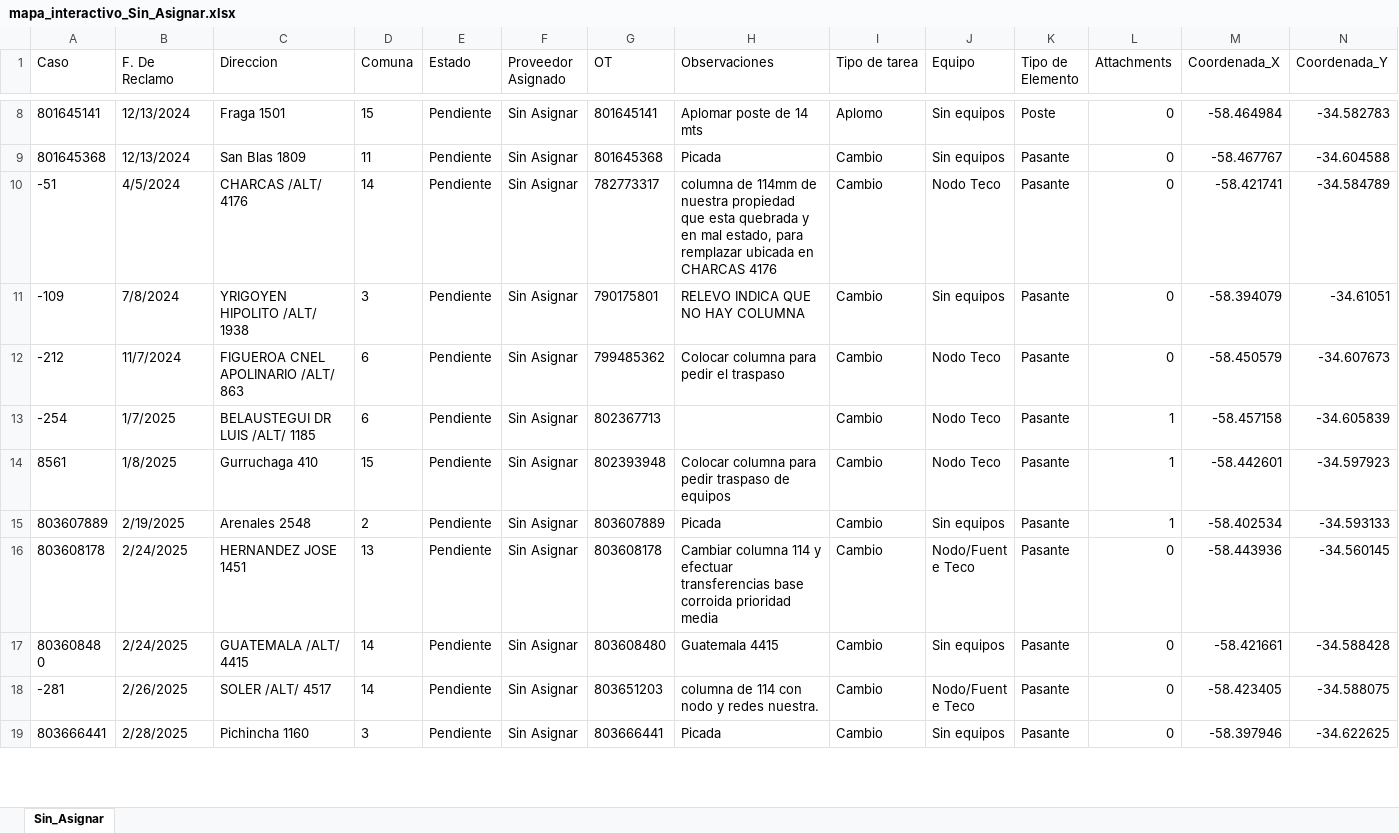
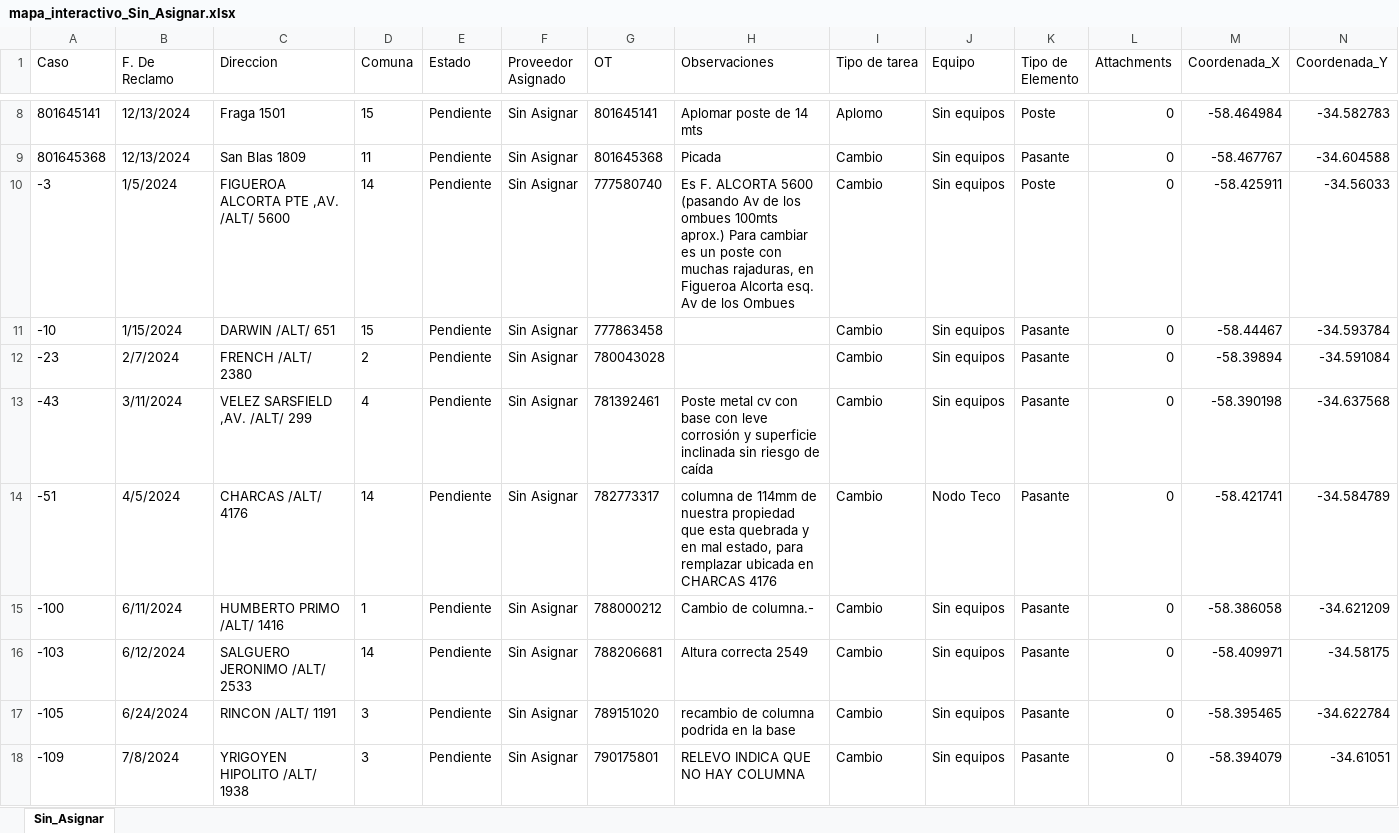
Before and after one commit to gestiondereclamosteco/sin_asignar, an Excel workbook: mapa_interactivo_Sin_Asignar.xlsx, sheet Sin_Asignar, drawn as a sheet; only a part is shown, gaps mark what is left out; the shorter side is filled out with more unchanged rows; values as stored, in another font and other column widths than the file's, no borders; rows hold the shown columns only; the diff covers the shown part only; the diff names each change by its address in the sheet, - before the commit and + after, or states it on an @@ line.

```diff
--- a/mapa_interactivo_Sin_Asignar.xlsx (sheet Sin_Asignar)
+++ b/mapa_interactivo_Sin_Asignar.xlsx (sheet Sin_Asignar)
+row 10: -3 | 1/5/2024 | FIGUEROA ALCORTA PTE ,AV. /ALT/ 5600 | 14 | Pendiente | Sin Asignar | 777580740 | Es F. ALCORTA 5600 (pasando Av de los ombues 100mts aprox.) Para cambiar es un poste con muchas rajaduras, en Figueroa Alcorta esq. Av de los Ombues | Cambio | Sin equipos | Poste | 0 | -58.425911 | -34.56033
+row 11: -10 | 1/15/2024 | DARWIN /ALT/ 651 | 15 | Pendiente | Sin Asignar | 777863458 |  | Cambio | Sin equipos | Pasante | 0 | -58.44467 | -34.593784
+row 12: -23 | 2/7/2024 | FRENCH /ALT/ 2380 | 2 | Pendiente | Sin Asignar | 780043028 |  | Cambio | Sin equipos | Pasante | 0 | -58.39894 | -34.591084
+row 13: -43 | 3/11/2024 | VELEZ SARSFIELD ,AV. /ALT/ 299 | 4 | Pendiente | Sin Asignar | 781392461 | Poste metal cv con base con leve corrosión y superficie inclinada sin riesgo de caída | Cambio | Sin equipos | Pasante | 0 | -58.390198 | -34.637568
+row 15: -100 | 6/11/2024 | HUMBERTO PRIMO /ALT/ 1416 | 1 | Pendiente | Sin Asignar | 788000212 | Cambio de columna.- | Cambio | Sin equipos | Pasante | 0 | -58.386058 | -34.621209
+row 16: -103 | 6/12/2024 | SALGUERO JERONIMO /ALT/ 2533 | 14 | Pendiente | Sin Asignar | 788206681 | Altura correcta 2549 | Cambio | Sin equipos | Pasante | 0 | -58.409971 | -34.58175
+row 17: -105 | 6/24/2024 | RINCON /ALT/ 1191 | 3 | Pendiente | Sin Asignar | 789151020 | recambio de columna podrida en la base | Cambio | Sin equipos | Pasante | 0 | -58.395465 | -34.622784
```
Also changed, not shown: 88 added rows, 2 removed rows and 1 edited cell elsewhere in this sheet, 1 other file.
